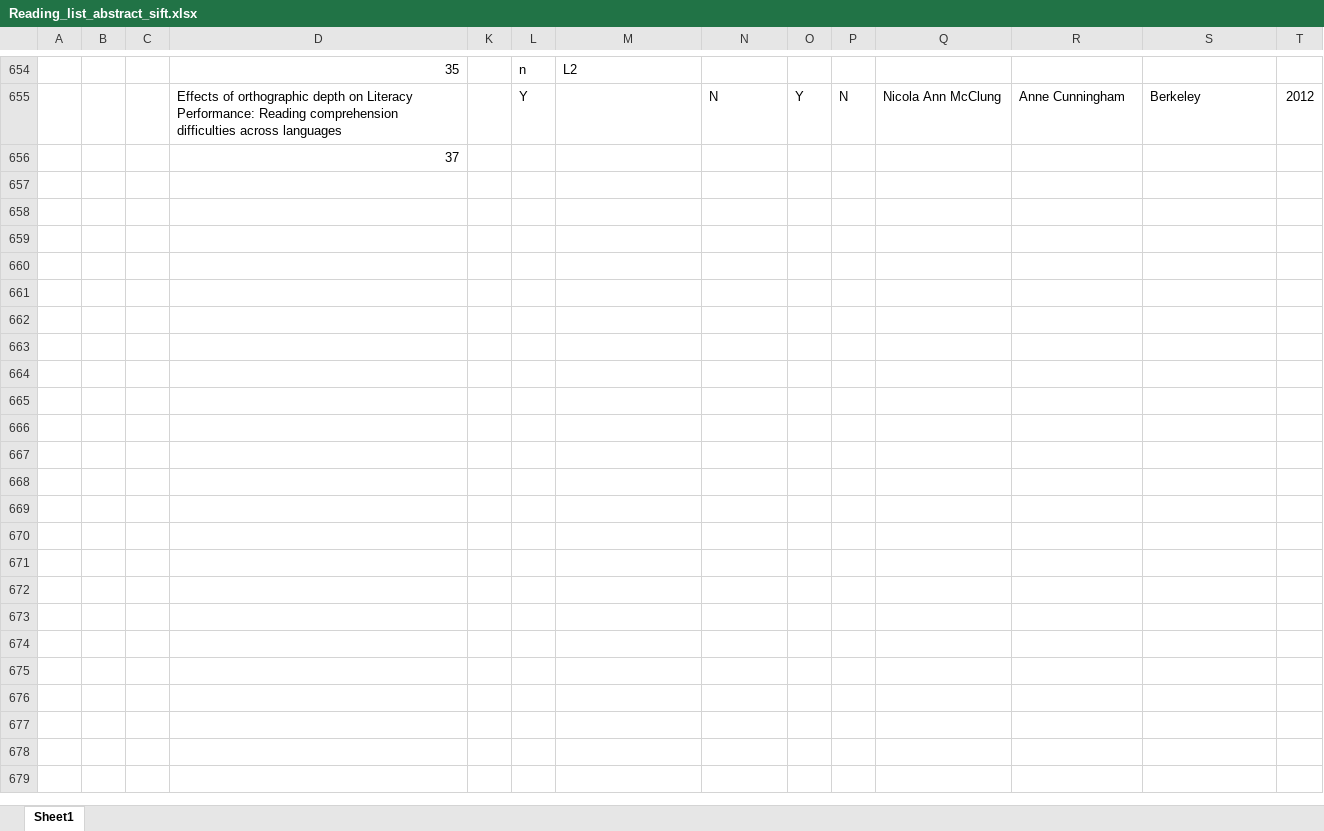
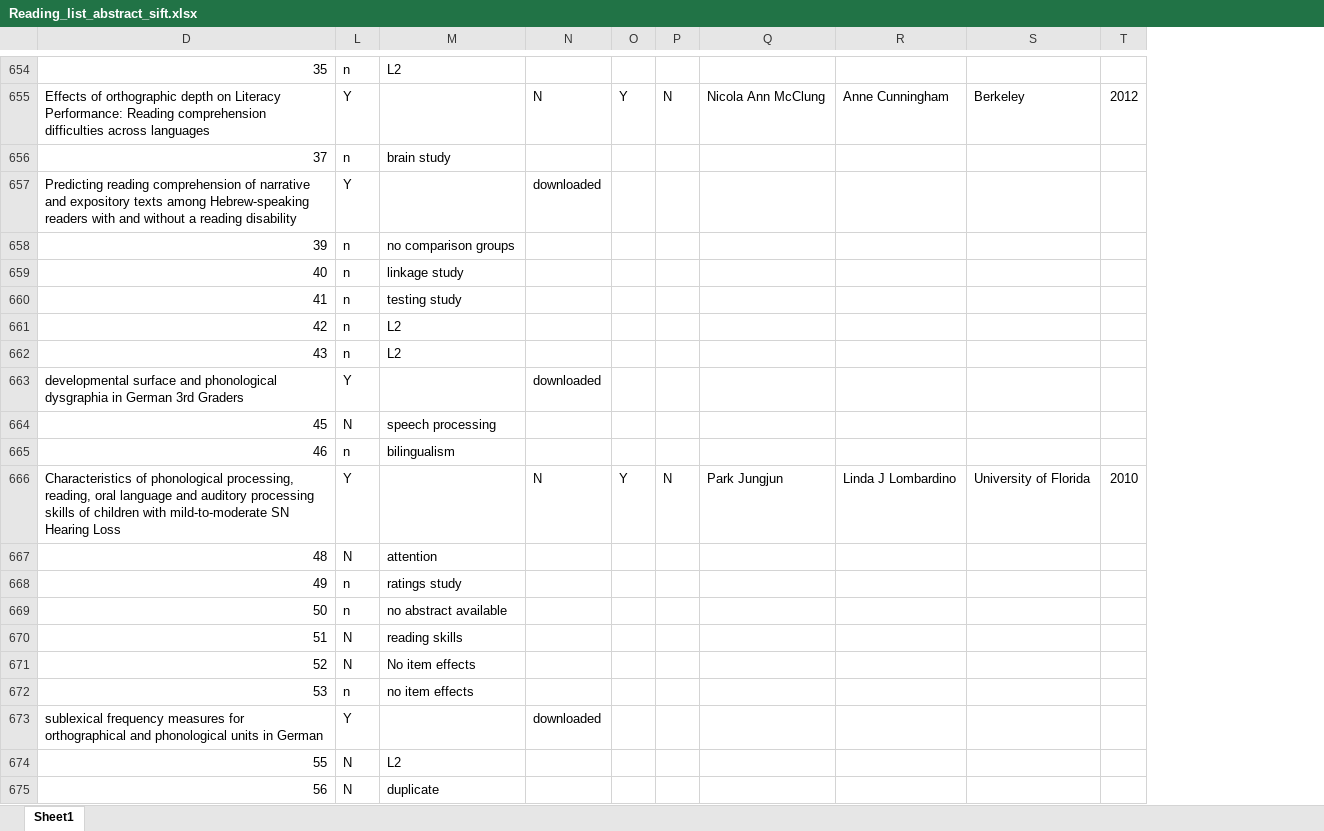
Before and after one commit to robayedavies/LitReview, an Excel workbook: Reading_list_abstract_sift.xlsx, sheet Sheet1, drawn as a sheet; only a part is shown, gaps mark what is left out; values as stored, in another font and other column widths than the file's, no borders; removed rows and columns are numbered as before the commit, all else as after; rows hold the shown columns only; the diff covers the shown part only; the diff names each change by its address in the sheet, - before the commit and + after, or states it on an @@ line.

Commit message:
Proquest Orthographic Consistency sift completed

```diff
--- a/Reading_list_abstract_sift.xlsx (sheet Sheet1)
+++ b/Reading_list_abstract_sift.xlsx (sheet Sheet1)
@@ column A hidden, empty @@
@@ column B hidden, empty @@
@@ column C hidden, empty @@
@@ column K hidden, empty @@
-L656: (empty)
+L656: n
-M656: (empty)
+M656: brain study
+row 657: Predicting reading comprehension of narrative and expository texts among Hebrew-speaking readers with and without a reading disability | Y |  | downloaded
+row 658: 39 | n | no comparison groups
+row 659: 40 | n | linkage study
+row 660: 41 | n | testing study
+row 661: 42 | n | L2
+row 662: 43 | n | L2
+row 663: developmental surface and phonological dysgraphia in German 3rd Graders | Y |  | downloaded
+row 664: 45 | N | speech processing
+row 665: 46 | n | bilingualism
+row 666: Characteristics of phonological processing, reading, oral language and auditory processing skills of children with mild-to-moderate SN Hearing Loss | Y |  | N | Y | N | Park Jungjun | Linda J Lombardino | University of Florida | 2010
+row 667: 48 | N | attention
+row 668: 49 | n | ratings study
+row 669: 50 | n | no abstract available
+row 670: 51 | N | reading skills
+row 671: 52 | N | No item effects
+row 672: 53 | n | no item effects
+row 673: sublexical frequency measures for orthographical and phonological units in German | Y |  | downloaded
+row 674: 55 | N | L2
+row 675: 56 | N | duplicate
```
Also changed, not shown: 188 added rows and 7 edited cells elsewhere in this sheet, hidden cells.
